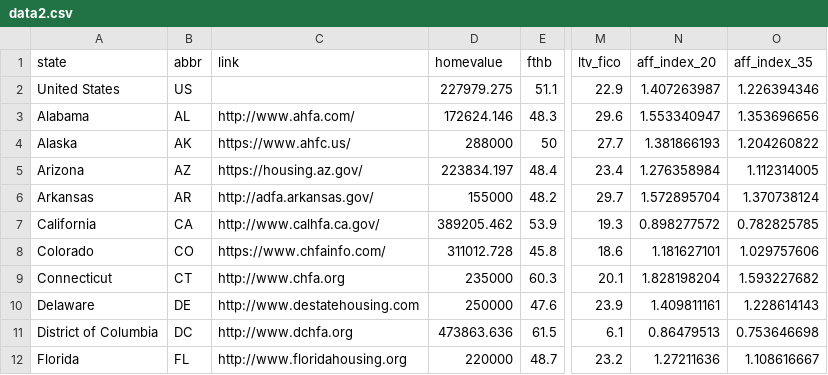
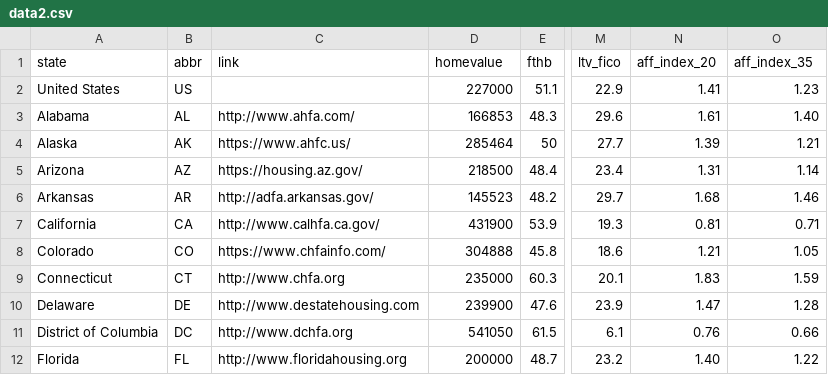
Before and after one commit to UrbanInstitute/access-and-affordability, a CSV file: data2.csv, drawn as a sheet; only a part is shown, gaps mark what is left out; the diff covers the shown part only; the diff names each change by its address in the sheet, - before the commit and + after, or states it on an @@ line.

```diff
--- a/data2.csv
+++ b/data2.csv
-D2 (homevalue): 227979.275
+D2 (homevalue): 227000
-N2 (aff_index_20): 1.407263987
+N2 (aff_index_20): 1.41
-O2 (aff_index_35): 1.226394346
+O2 (aff_index_35): 1.23
-D3 (homevalue): 172624.146
+D3 (homevalue): 166853
-N3 (aff_index_20): 1.553340947
+N3 (aff_index_20): 1.61
-O3 (aff_index_35): 1.353696656
+O3 (aff_index_35): 1.40
-D4 (homevalue): 288000
+D4 (homevalue): 285464
-N4 (aff_index_20): 1.381866193
+N4 (aff_index_20): 1.39
-O4 (aff_index_35): 1.204260822
+O4 (aff_index_35): 1.21
-D5 (homevalue): 223834.197
+D5 (homevalue): 218500
-N5 (aff_index_20): 1.276358984
+N5 (aff_index_20): 1.31
-O5 (aff_index_35): 1.112314005
+O5 (aff_index_35): 1.14
-D6 (homevalue): 155000
+D6 (homevalue): 145523
-N6 (aff_index_20): 1.572895704
+N6 (aff_index_20): 1.68
-O6 (aff_index_35): 1.370738124
+O6 (aff_index_35): 1.46
-D7 (homevalue): 389205.462
+D7 (homevalue): 431900
-N7 (aff_index_20): 0.898277572
+N7 (aff_index_20): 0.81
-O7 (aff_index_35): 0.782825785
+O7 (aff_index_35): 0.71
-D8 (homevalue): 311012.728
+D8 (homevalue): 304888
-N8 (aff_index_20): 1.181627101
+N8 (aff_index_20): 1.21
-O8 (aff_index_35): 1.029757606
+O8 (aff_index_35): 1.05
-N9 (aff_index_20): 1.828198204
+N9 (aff_index_20): 1.83
-O9 (aff_index_35): 1.593227682
+O9 (aff_index_35): 1.59
-D10 (homevalue): 250000
+D10 (homevalue): 239900
-N10 (aff_index_20): 1.409811161
+N10 (aff_index_20): 1.47
-O10 (aff_index_35): 1.228614143
+O10 (aff_index_35): 1.28
-D11 (homevalue): 473863.636
+D11 (homevalue): 541050
-N11 (aff_index_20): 0.86479513
+N11 (aff_index_20): 0.76
-O11 (aff_index_35): 0.753646698
+O11 (aff_index_35): 0.66
-D12 (homevalue): 220000
+D12 (homevalue): 200000
-N12 (aff_index_20): 1.27211636
+N12 (aff_index_20): 1.40
-O12 (aff_index_35): 1.108616667
+O12 (aff_index_35): 1.22
```
Also changed, not shown: 123 edited cells elsewhere in this file, 1 other file.
